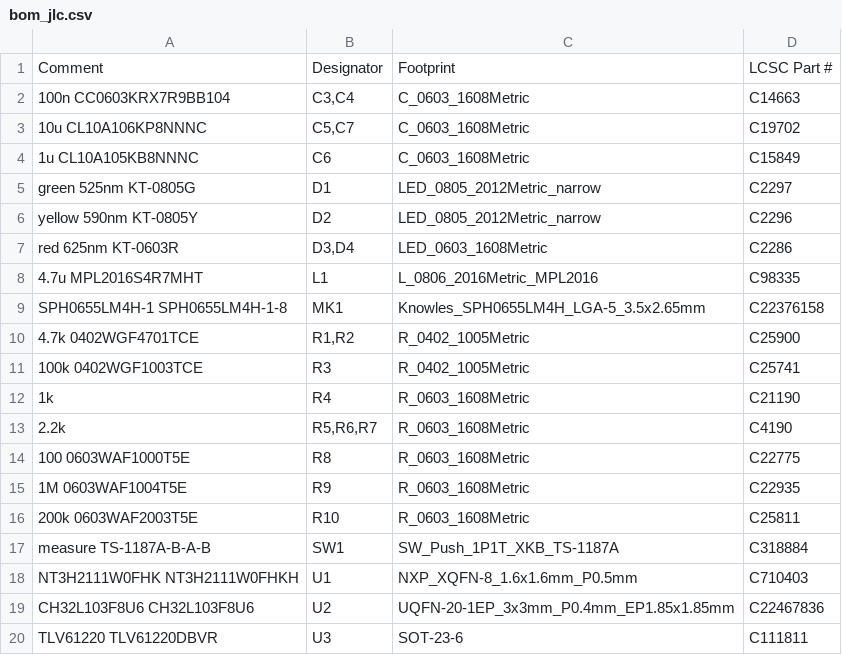
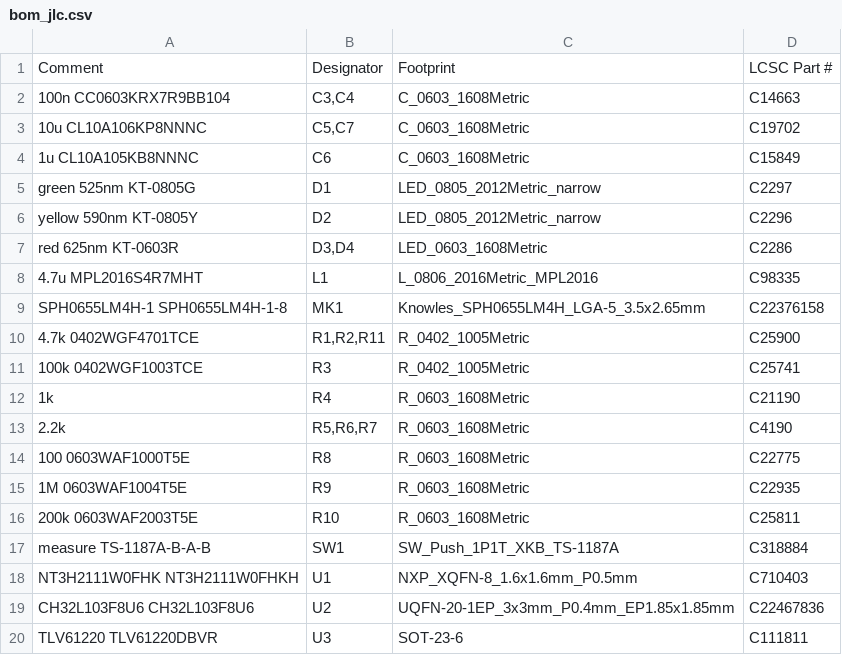
Before and after one commit to mkovero/dbfob, a CSV file: hardware/b1/production/bom_jlc.csv, drawn as a sheet.

```diff
--- a/hardware/b1/production/bom_jlc.csv
+++ b/hardware/b1/production/bom_jlc.csv
@@ -9,3 +9,3 @@ red 625nm KT-0603R,"D3,D4",LED_0603_1608Metric,C2286
 SPH0655LM4H-1 SPH0655LM4H-1-8,MK1,Knowles_SPH0655LM4H_LGA-5_3.5x2.65mm,C22376158
-4.7k 0402WGF4701TCE,"R1,R2",R_0402_1005Metric,C25900
+4.7k 0402WGF4701TCE,"R1,R2,R11",R_0402_1005Metric,C25900
 100k 0402WGF1003TCE,R3,R_0402_1005Metric,C25741
```
Also changed, not shown: hardware/b1/production/cpl_jlc.csv, 27 other files.
